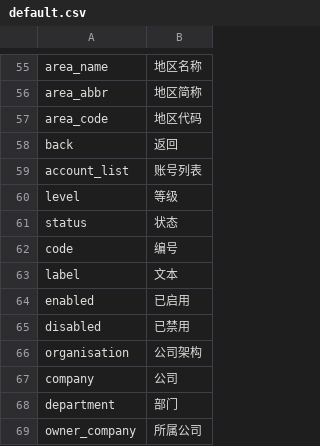
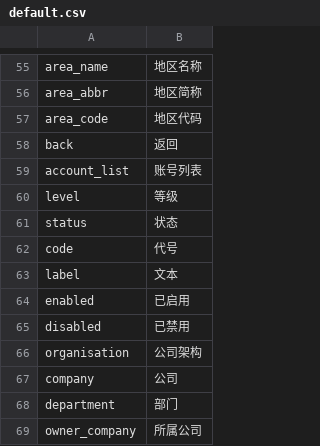
Before and after one commit to ixiangs/ecleague, a CSV file: locale/zh-CN/default.csv, drawn as a sheet; only a part is shown, gaps mark what is left out.

```diff
--- a/locale/zh-CN/default.csv
+++ b/locale/zh-CN/default.csv
@@ -61,3 +61,3 @@ level,等级
 status,状态
-code,编号
+code,代号
 label,文本
```
Also changed, not shown: locale/zh-CN/locale.csv, 13 other files.
